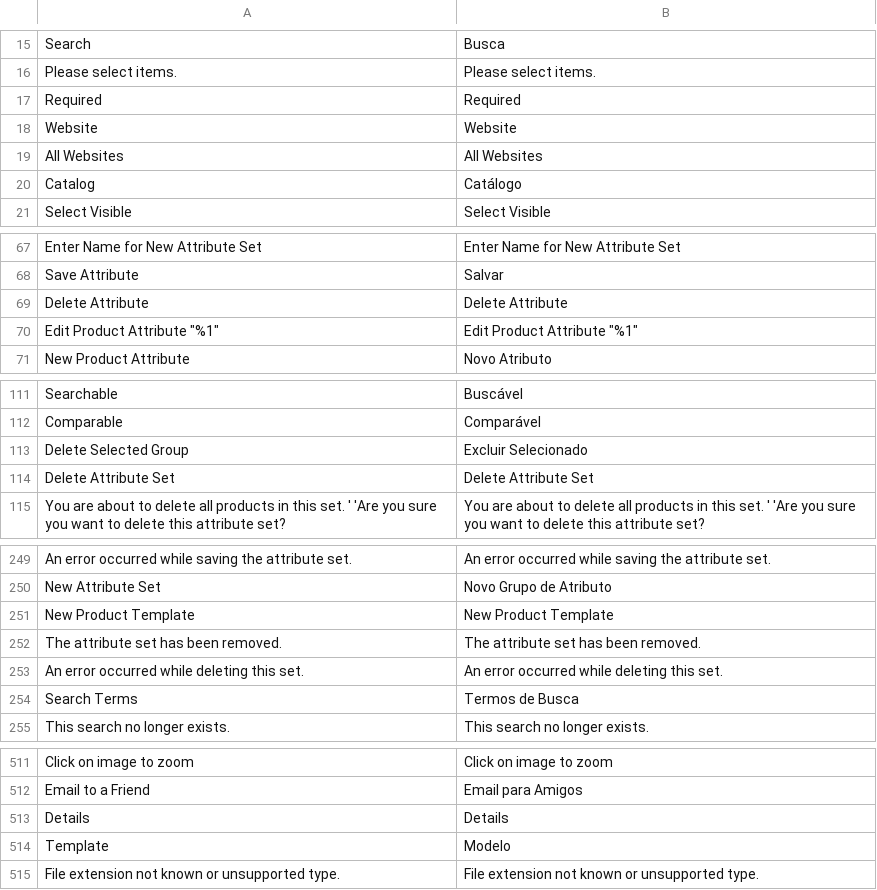
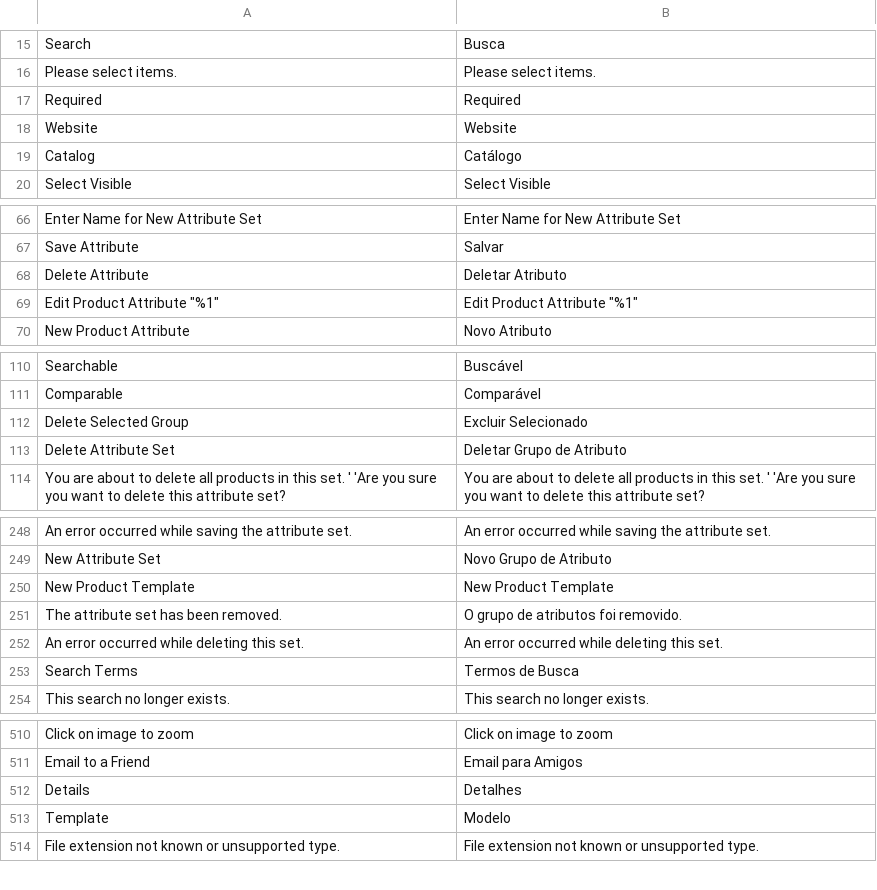
Before and after one commit to Bleez/Magento2-PT-BR, a CSV file: module-catalog.csv, drawn as a sheet; only a part is shown, gaps mark what is left out; removed rows and columns are numbered as before the commit, all else as after; the diff names each change by its address in the sheet, - before the commit and + after, or states it on an @@ line.

```diff
--- a/module-catalog.csv
+++ b/module-catalog.csv
-row 19: All Websites | All Websites
-B68: Delete Attribute
+B68: Deletar Atributo
-B113: Delete Attribute Set
+B113: Deletar Grupo de Atributo
-B251: The attribute set has been removed.
+B251: O grupo de atributos foi removido.
-B512: Details
+B512: Detalhes
```
Also changed, not shown: module-backend.csv, module-customer.csv, 4 other files.
